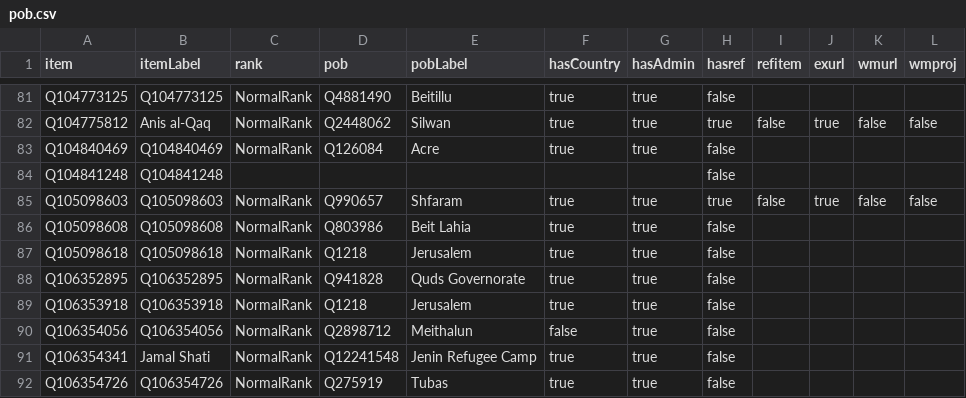
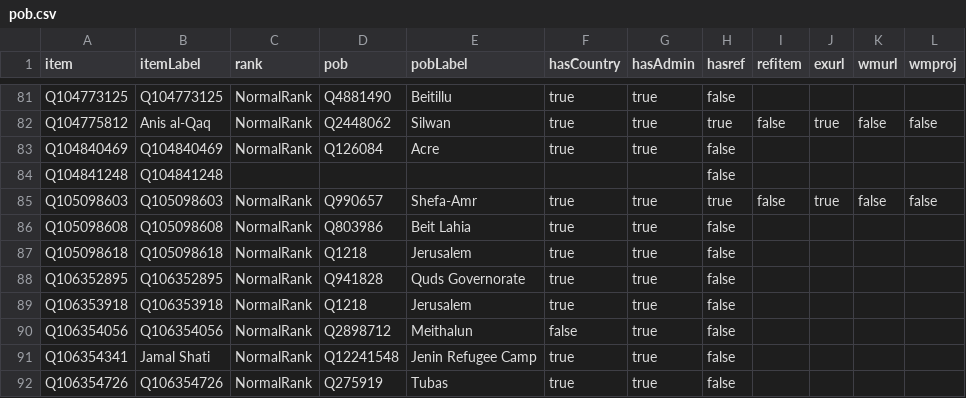
Before and after one commit to every-politician-scrapers/palestine, a CSV file: badges/rawdata/pob.csv, drawn as a sheet; only a part is shown, gaps mark what is left out.

```diff
--- a/badges/rawdata/pob.csv
+++ b/badges/rawdata/pob.csv
@@ -84,3 +84,3 @@ Q104840469,Q104840469,NormalRank,Q126084,Acre,true,true,false,,,,
 Q104841248,Q104841248,,,,,,false,,,,
-Q105098603,Q105098603,NormalRank,Q990657,Shfaram,true,true,true,false,true,false,false
+Q105098603,Q105098603,NormalRank,Q990657,Shefa-Amr,true,true,true,false,true,false,false
 Q105098608,Q105098608,NormalRank,Q803986,Beit Lahia,true,true,false,,,,
```
